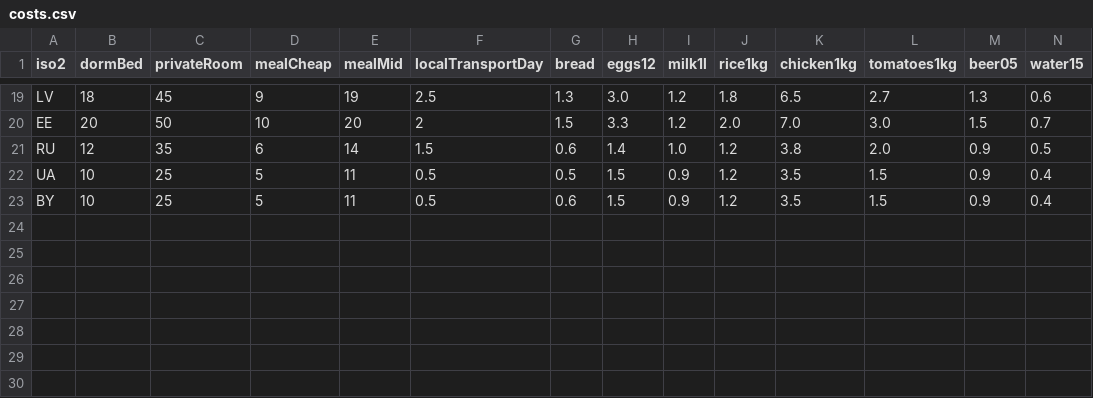
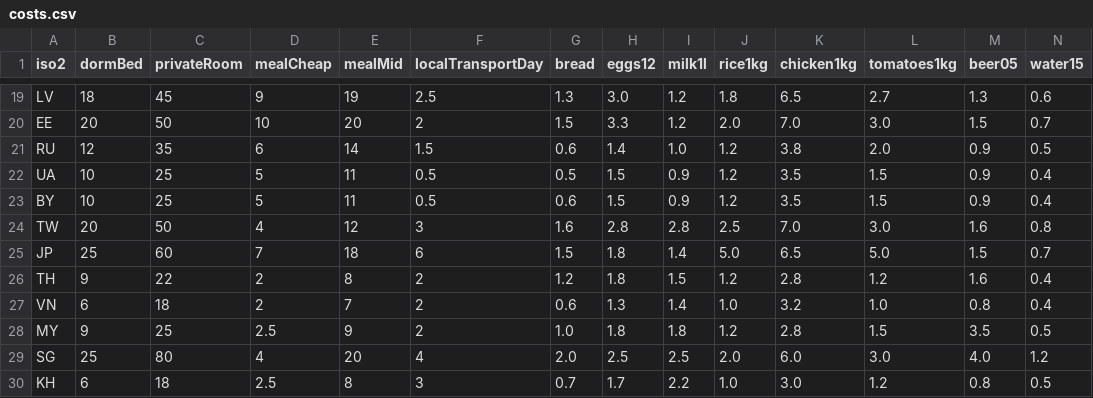
Before and after one commit to yun-cheng/rtw-map, a CSV file: data/seed/costs.csv, drawn as a sheet; only a part is shown, gaps mark what is left out.

```diff
--- a/data/seed/costs.csv
+++ b/data/seed/costs.csv
@@ -23 +23,8 @@ UA,10,25,5,11,0.5,0.5,1.5,0.9,1.2,3.5,1.5,0.9,0.4
 BY,10,25,5,11,0.5,0.6,1.5,0.9,1.2,3.5,1.5,0.9,0.4
+TW,20,50,4,12,3,1.6,2.8,2.8,2.5,7.0,3.0,1.6,0.8
+JP,25,60,7,18,6,1.5,1.8,1.4,5.0,6.5,5.0,1.5,0.7
+TH,9,22,2,8,2,1.2,1.8,1.5,1.2,2.8,1.2,1.6,0.4
+VN,6,18,2,7,2,0.6,1.3,1.4,1.0,3.2,1.0,0.8,0.4
+MY,9,25,2.5,9,2,1.0,1.8,1.8,1.2,2.8,1.5,3.5,0.5
+SG,25,80,4,20,4,2.0,2.5,2.5,2.0,6.0,3.0,4.0,1.2
+KH,6,18,2.5,8,3,0.7,1.7,2.2,1.0,3.0,1.2,0.8,0.5
```
Also changed, not shown: data/seed/cities.csv, data/seed/connections.csv, 28 other files.
